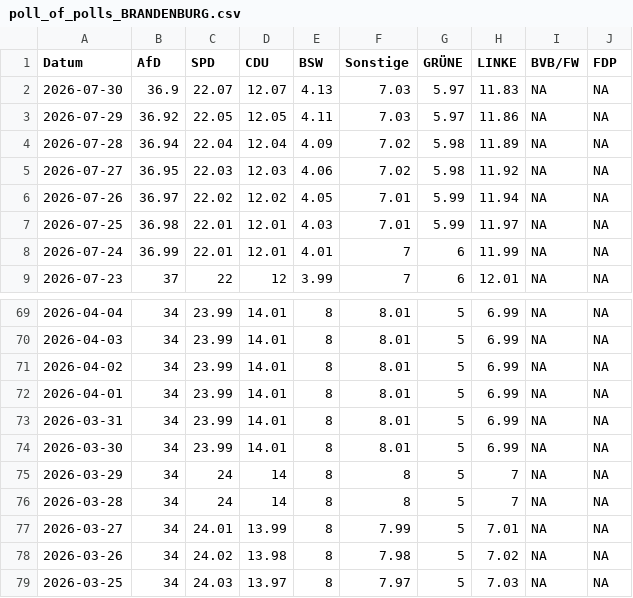
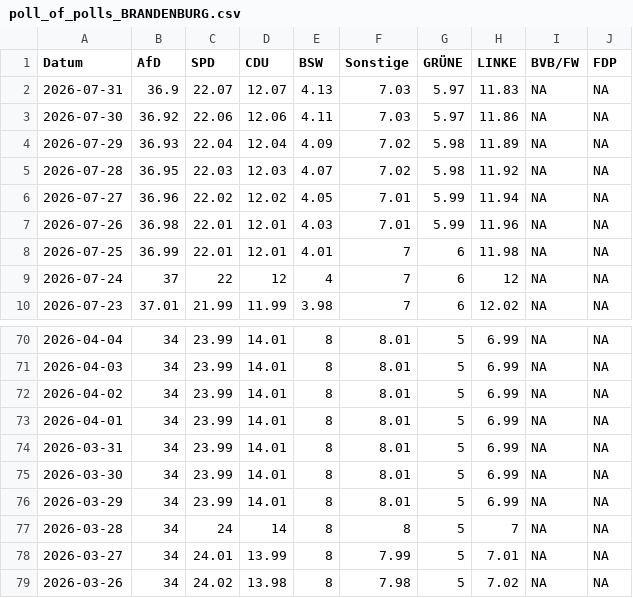
Before and after one commit to Cacauu/2025_ddj_wahlen_data, a CSV file: data/poll_of_polls_BRANDENBURG.csv, drawn as a sheet; only a part is shown, gaps mark what is left out; the shorter side is filled out with more unchanged rows; the diff covers the shown part only.

```diff
--- a/data/poll_of_polls_BRANDENBURG.csv
+++ b/data/poll_of_polls_BRANDENBURG.csv
@@ -1,9 +1,10 @@
 Datum,AfD,SPD,CDU,BSW,Sonstige,GRÜNE,LINKE,BVB/FW,FDP
-2026-07-30,36.9,22.07,12.07,4.13,7.03,5.97,11.83,NA,NA
-2026-07-29,36.92,22.05,12.05,4.11,7.03,5.97,11.86,NA,NA
-2026-07-28,36.94,22.04,12.04,4.09,7.02,5.98,11.89,NA,NA
-2026-07-27,36.95,22.03,12.03,4.06,7.02,5.98,11.92,NA,NA
-2026-07-26,36.97,22.02,12.02,4.05,7.01,5.99,11.94,NA,NA
-2026-07-25,36.98,22.01,12.01,4.03,7.01,5.99,11.97,NA,NA
-2026-07-24,36.99,22.01,12.01,4.01,7,6,11.99,NA,NA
-2026-07-23,37,22,12,3.99,7,6,12.01,NA,NA
+2026-07-31,36.9,22.07,12.07,4.13,7.03,5.97,11.83,NA,NA
+2026-07-30,36.92,22.06,12.06,4.11,7.03,5.97,11.86,NA,NA
+2026-07-29,36.93,22.04,12.04,4.09,7.02,5.98,11.89,NA,NA
+2026-07-28,36.95,22.03,12.03,4.07,7.02,5.98,11.92,NA,NA
+2026-07-27,36.96,22.02,12.02,4.05,7.01,5.99,11.94,NA,NA
+2026-07-26,36.98,22.01,12.01,4.03,7.01,5.99,11.96,NA,NA
+2026-07-25,36.99,22.01,12.01,4.01,7,6,11.98,NA,NA
+2026-07-24,37,22,12,4,7,6,12,NA,NA
+2026-07-23,37.01,21.99,11.99,3.98,7,6,12.02,NA,NA
@@ -74,3 +75,3 @@ Datum,AfD,SPD,CDU,BSW,Sonstige,GRÜNE,LINKE,BVB/FW,FDP
 2026-03-30,34,23.99,14.01,8,8.01,5,6.99,NA,NA
-2026-03-29,34,24,14,8,8,5,7,NA,NA
+2026-03-29,34,23.99,14.01,8,8.01,5,6.99,NA,NA
 2026-03-28,34,24,14,8,8,5,7,NA,NA
```
Also changed, not shown: 106 edited cells elsewhere in this file, data/poll_of_polls_BERLIN.csv, data/poll_of_polls_MECKLENBURG_VORPOMMERN.csv, 4 other files.
